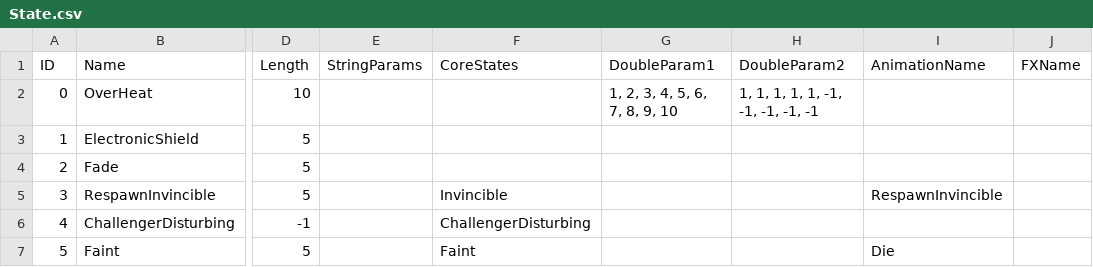
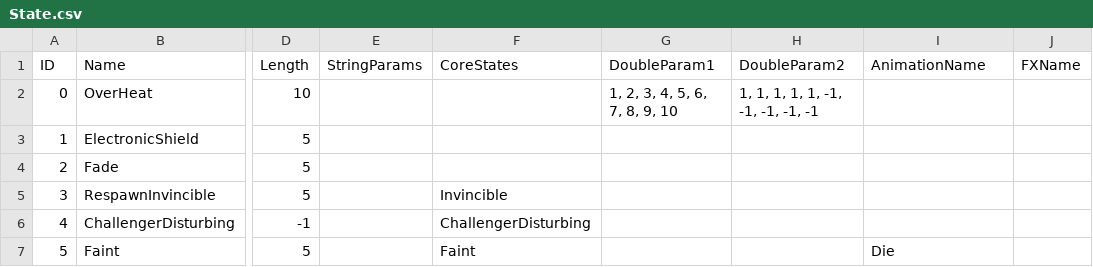
Before and after one commit to re5nardo/GameFramework, a CSV file: Client_Root/Client/Assets/Resources/MasterData/State.csv, drawn as a sheet; only a part is shown, gaps mark what is left out; the diff names each change by its address in the sheet, - before the commit and + after, or states it on an @@ line.

```diff
--- a/Client_Root/Client/Assets/Resources/MasterData/State.csv
+++ b/Client_Root/Client/Assets/Resources/MasterData/State.csv
-I5 (AnimationName): RespawnInvincible
+I5 (AnimationName): (empty)
```
Also changed, not shown: Client_Root/Client/Assets/Resources/MasterData/Character.csv, 10 other files.
